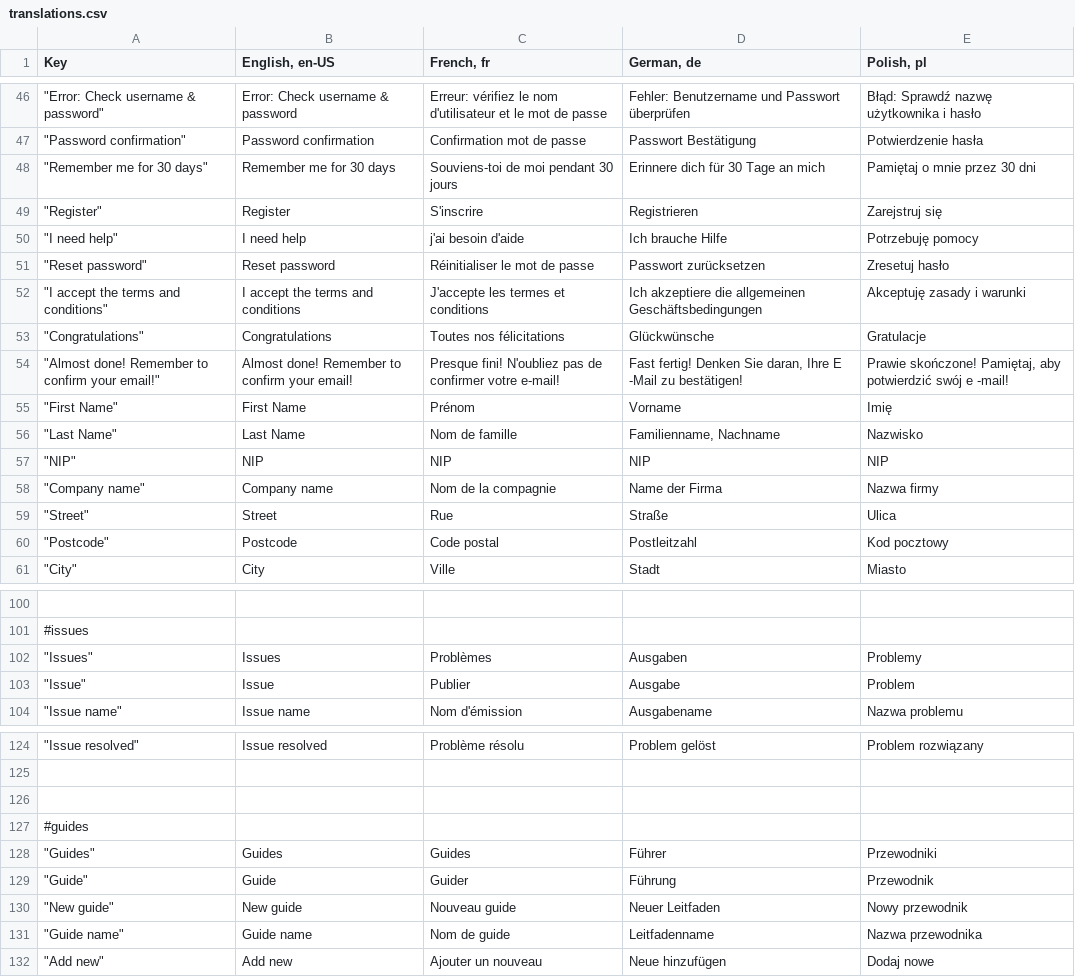
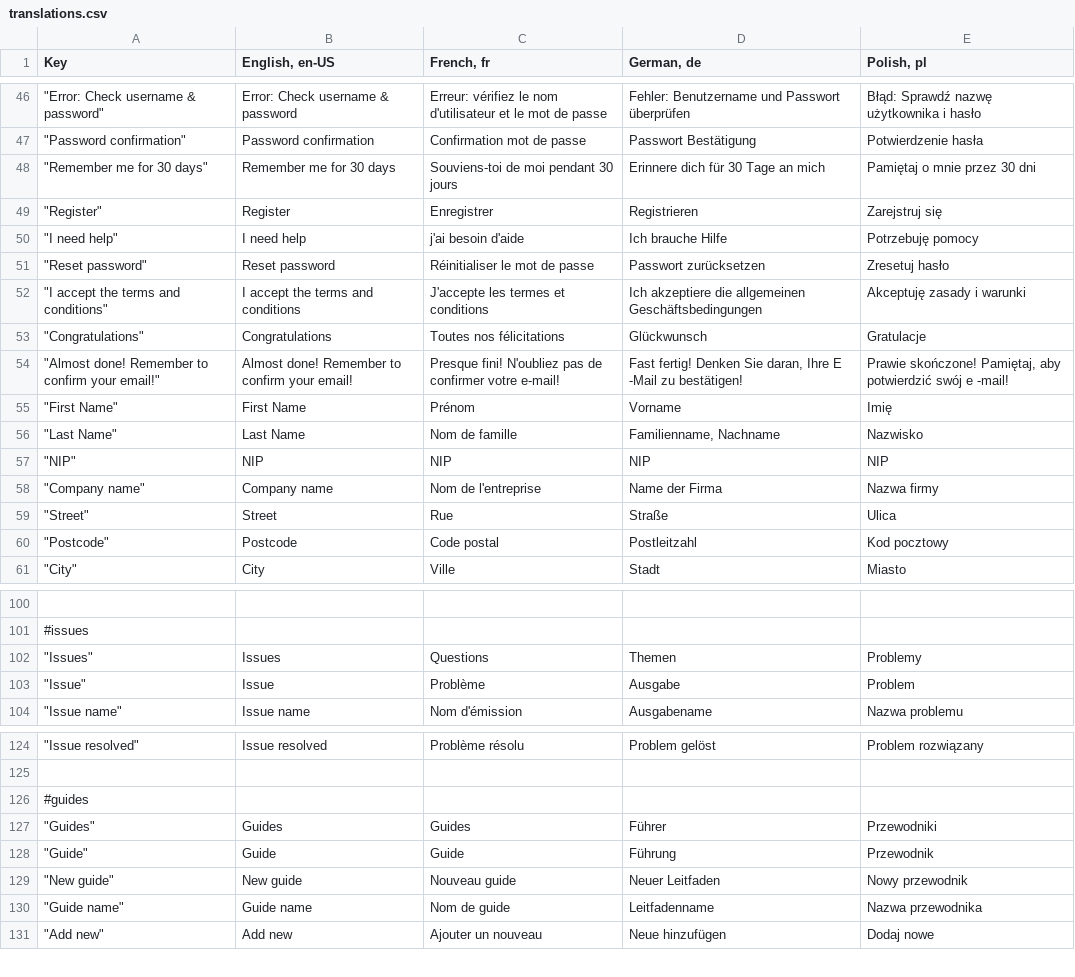
Before and after one commit to mgurg/quasar, a CSV file: translations.csv, drawn as a sheet; only a part is shown, gaps mark what is left out; the diff covers the shown part only.

```diff
--- a/translations.csv
+++ b/translations.csv
@@ -48,3 +48,3 @@ Key,"English, en-US","French, fr","German, de","Polish, pl"
 """Remember me for 30 days""",Remember me for 30 days,Souviens-toi de moi pendant 30 jours,Erinnere dich für 30 Tage an mich,Pamiętaj o mnie przez 30 dni
-"""Register""",Register,S'inscrire,Registrieren,Zarejstruj się
+"""Register""",Register,Enregistrer,Registrieren,Zarejstruj się
 """I need help""",I need help,j'ai besoin d'aide,Ich brauche Hilfe,Potrzebuję pomocy
@@ -52,3 +52,3 @@ Key,"English, en-US","French, fr","German, de","Polish, pl"
 """I accept the terms and conditions""",I accept the terms and conditions,J'accepte les termes et conditions,Ich akzeptiere die allgemeinen Geschäftsbedingungen,Akceptuję zasady i warunki
-"""Congratulations""",Congratulations,Toutes nos félicitations,Glückwünsche,Gratulacje
+"""Congratulations""",Congratulations,Toutes nos félicitations,Glückwunsch,Gratulacje
 """Almost done! Remember to confirm your email!""",Almost done! Remember to confirm your email!,Presque fini! N'oubliez pas de confirmer votre e-mail!,"Fast fertig! Denken Sie daran, Ihre E -Mail zu bestätigen!","Prawie skończone! Pamiętaj, aby potwierdzić swój e -mail!"
@@ -57,3 +57,3 @@ Key,"English, en-US","French, fr","German, de","Polish, pl"
 """NIP""",NIP,NIP,NIP,NIP
-"""Company name""",Company name,Nom de la compagnie,Name der Firma,Nazwa firmy
+"""Company name""",Company name,Nom de l'entreprise,Name der Firma,Nazwa firmy
 """Street""",Street,Rue,Straße,Ulica
@@ -101,4 +101,4 @@ Key,"English, en-US","French, fr","German, de","Polish, pl"
 #issues,,,,
-"""Issues""",Issues,Problèmes,Ausgaben,Problemy
-"""Issue""",Issue,Publier,Ausgabe,Problem
+"""Issues""",Issues,Questions,Themen,Problemy
+"""Issue""",Issue,Problème,Ausgabe,Problem
 """Issue name""",Issue name,Nom d'émission,Ausgabename,Nazwa problemu
@@ -125,6 +125,5 @@ Key,"English, en-US","French, fr","German, de","Polish, pl"
 ,,,,
-,,,,
 #guides,,,,
 """Guides""",Guides,Guides,Führer,Przewodniki
-"""Guide""",Guide,Guider,Führung,Przewodnik
+"""Guide""",Guide,Guide,Führung,Przewodnik
 """New guide""",New guide,Nouveau guide,Neuer Leitfaden,Nowy przewodnik
```
Also changed, not shown: 4 added rows and 25 edited cells elsewhere in this file, 8 other files.
